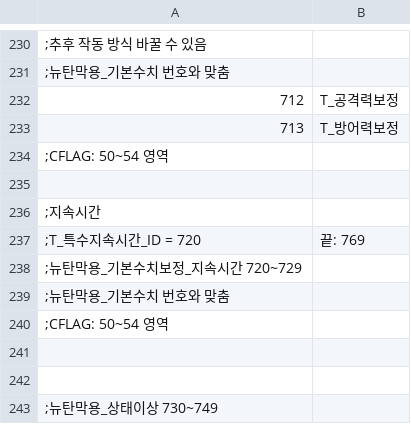
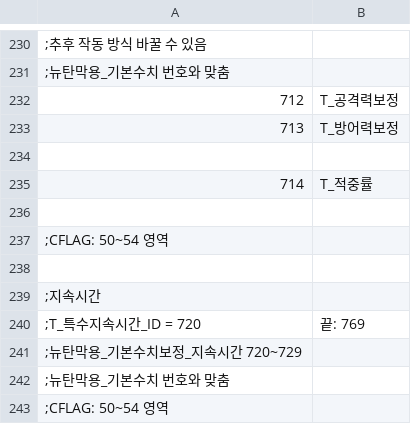
Before and after one commit to keisiki/TWKR-Textbung, a CSV file: CSV/TCVAR.csv, drawn as a sheet; only a part is shown, gaps mark what is left out; the shorter side is filled out with more unchanged rows.

```diff
--- a/CSV/TCVAR.csv
+++ b/CSV/TCVAR.csv
@@ -233,2 +233,5 @@
 713,T_방어력보정
+
+714,T_적중률
+
 ;CFLAG: 50~54 영역
```
Also changed, not shown: 3 other files.
